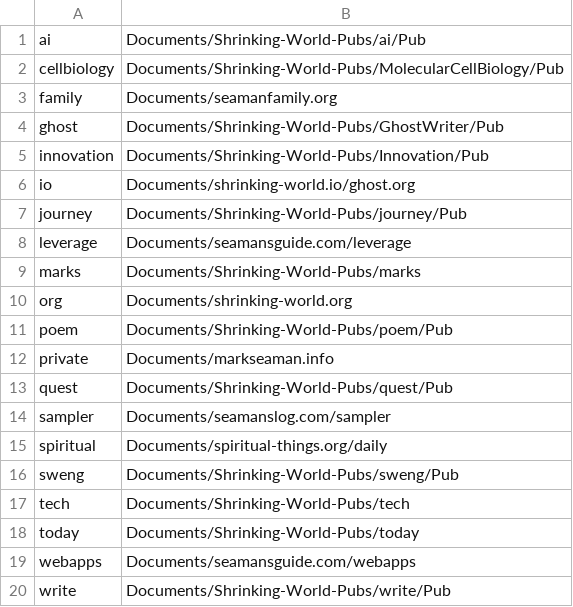
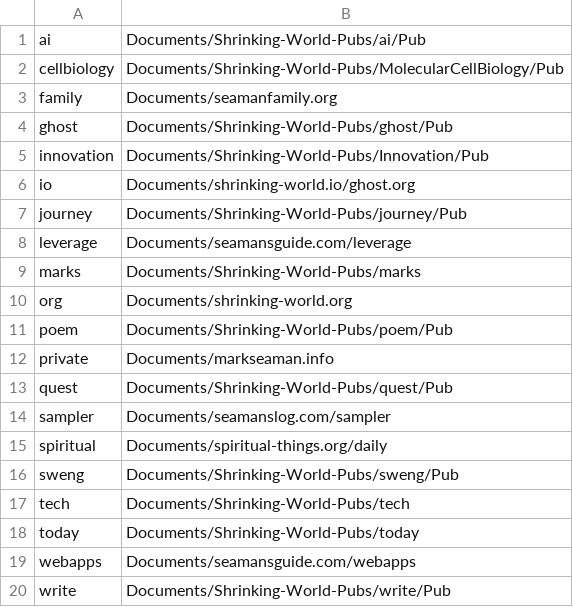
Before and after one commit to Mark-Seaman/DigitalOcean-2023, a CSV file: Documents/publications.csv, drawn as a sheet.

Commit message:
Rename ghost Pub

```diff
--- a/Documents/publications.csv
+++ b/Documents/publications.csv
@@ -3,3 +3,3 @@ cellbiology,Documents/Shrinking-World-Pubs/MolecularCellBiology/Pub
 family,Documents/seamanfamily.org
-ghost,Documents/Shrinking-World-Pubs/GhostWriter/Pub
+ghost,Documents/Shrinking-World-Pubs/ghost/Pub
 innovation,Documents/Shrinking-World-Pubs/Innovation/Pub
```
Also changed, not shown: 12 other files.
